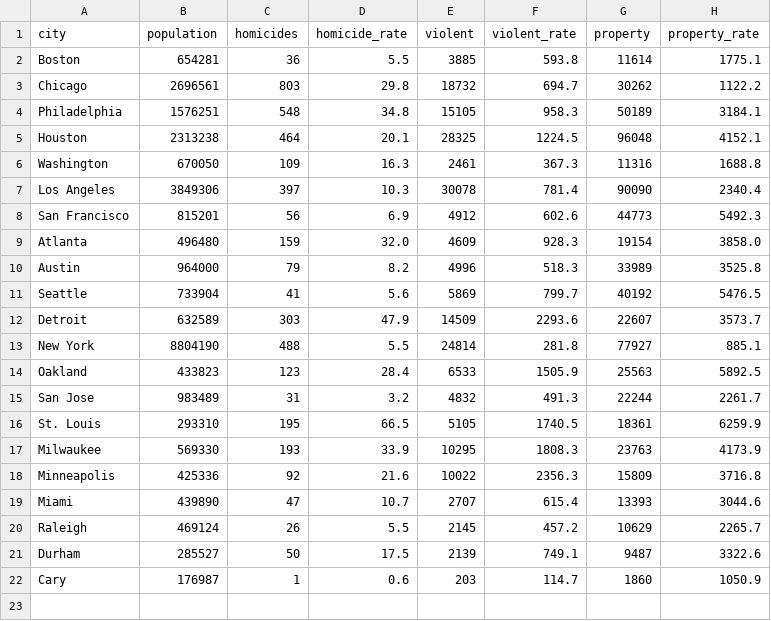
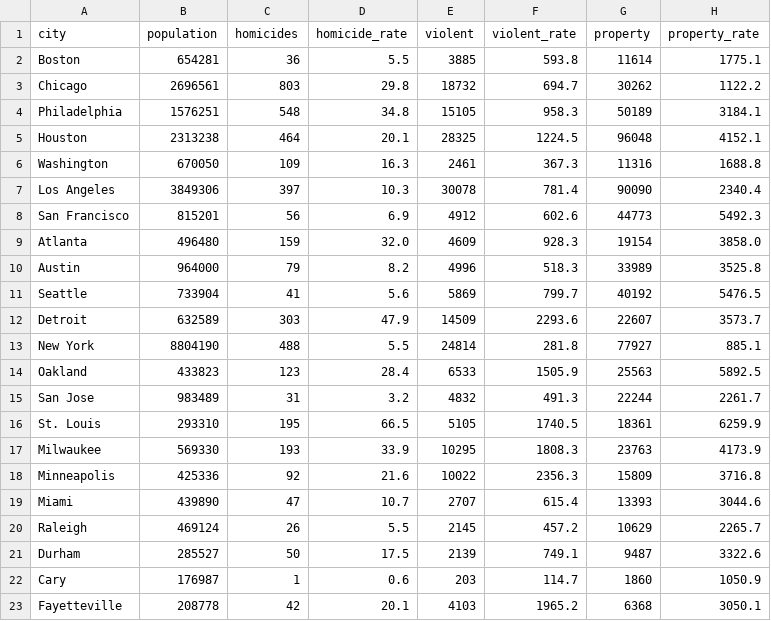
Before and after one commit to abcotvdata/safetytracker_durham, a CSV file: data/source/reference/city_crime_rates.csv, drawn as a sheet.

Commit message:
city

```diff
--- a/data/source/reference/city_crime_rates.csv
+++ b/data/source/reference/city_crime_rates.csv
@@ -22 +22,2 @@ Durham,285527,50,17.5,2139,749.1,9487,3322.6
 Cary,176987,1,0.6,203,114.7,1860,1050.9
+Fayetteville,208778,42,20.1,4103,1965.2,6368,3050.1
```
